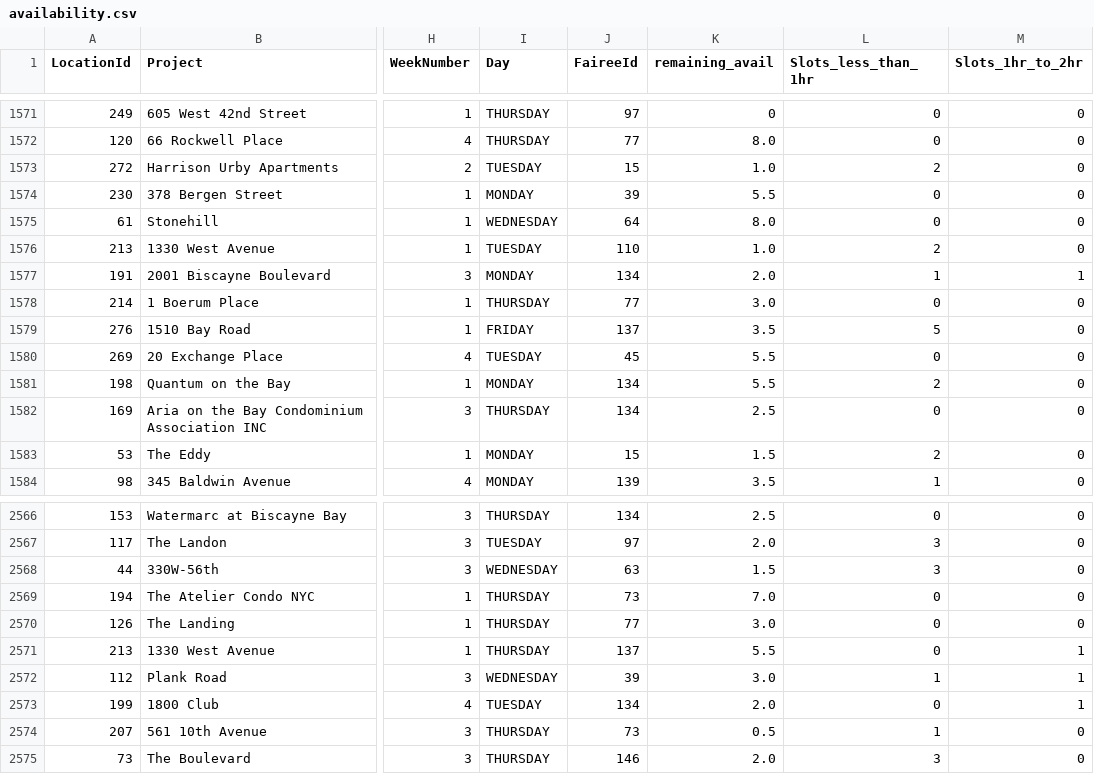
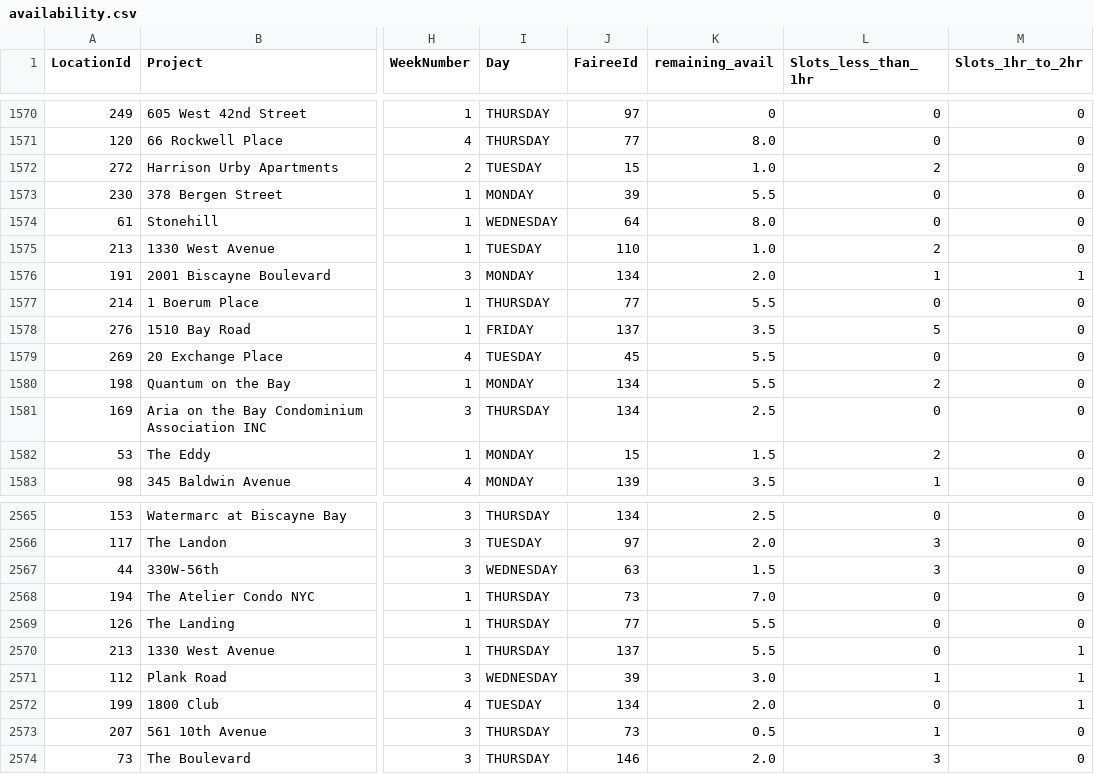
Before and after one commit to AryanGupta-Faireez/availability-dashboard, a CSV file: data/availability.csv, drawn as a sheet; only a part is shown, gaps mark what is left out; addresses are those after the commit; the diff covers the shown part only; the diff names each change by its address in the sheet, - before the commit and + after, or states it on an @@ line.

```diff
--- a/data/availability.csv
+++ b/data/availability.csv
-K1577 (remaining_avail): 3.0
+K1577 (remaining_avail): 5.5
-K2569 (remaining_avail): 3.0
+K2569 (remaining_avail): 5.5
```
Also changed, not shown: 1 added row, 1 removed row and 30 edited cells elsewhere in this file, 1 other file.
